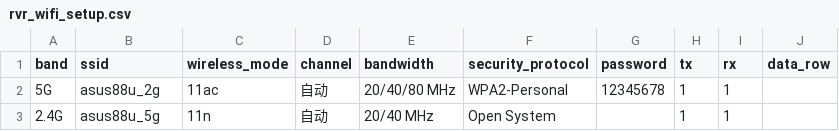
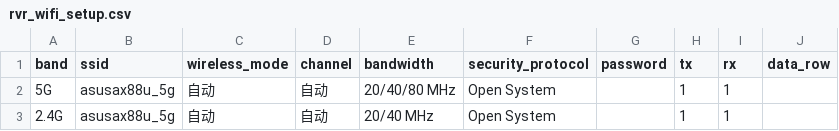
Before and after one commit to zhaoxiaojia/wifi_test, a CSV file: config/performance_test_csv/asus/rvr_wifi_setup.csv, drawn as a sheet.

```diff
--- a/config/performance_test_csv/asus/rvr_wifi_setup.csv
+++ b/config/performance_test_csv/asus/rvr_wifi_setup.csv
@@ -1,3 +1,3 @@
 band,ssid,wireless_mode,channel,bandwidth,security_protocol,password,tx,rx,data_row
-5G,asus88u_2g,11ac,自动,20/40/80 MHz,WPA2-Personal,12345678,1,1,
-2.4G,asus88u_5g,11n,自动,20/40 MHz,Open System, ,1,1,
+5G,asusax88u_5g,自动,自动,20/40/80 MHz,Open System,,1,1,
+2.4G,asusax88u_5g,自动,自动,20/40 MHz,Open System,,1,1,
```
Also changed, not shown: 14 other files.
